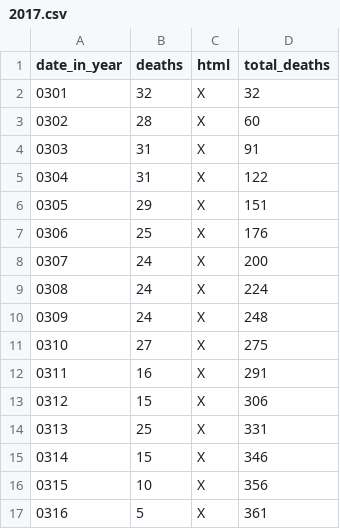
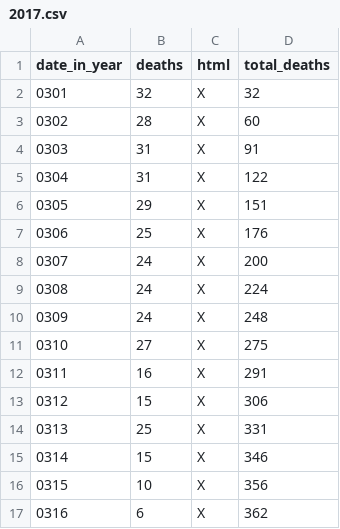
Before and after one commit to DeanLa/DeanLa.github.io, a CSV file: deaths/2017.csv, drawn as a sheet.

Commit message:
Data 2017-03-17 14:49:04.028195

```diff
--- a/deaths/2017.csv
+++ b/deaths/2017.csv
@@ -16,2 +16,2 @@ date_in_year,deaths,html,total_deaths
 0315,10,X,356
-0316,5,X,361
+0316,6,X,362
```
